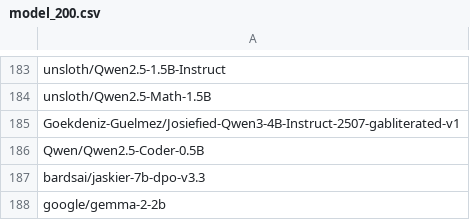
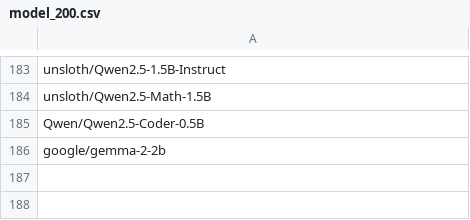
Before and after one commit to KimAu197/llm_fingerprint, a CSV file: result/result_4.13/new_data/model_200.csv, drawn as a sheet; only a part is shown, gaps mark what is left out; the diff names each change by its address in the sheet, - before the commit and + after, or states it on an @@ line.

```diff
--- a/result/result_4.13/new_data/model_200.csv
+++ b/result/result_4.13/new_data/model_200.csv
-row 185: Goekdeniz-Guelmez/Josiefied-Qwen3-4B-Instruct-2507-gabliterated-v1
-row 187: bardsai/jaskier-7b-dpo-v3.3
```
Also changed, not shown: 1 other file.
